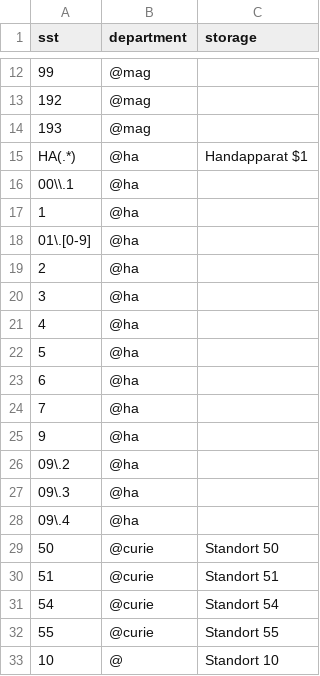
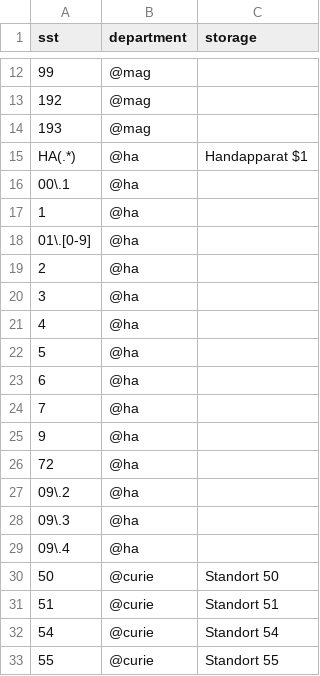
Before and after one commit to gbv/daia-config, a CSV file: sstmap/DE-Ilm1.csv, drawn as a sheet; only a part is shown, gaps mark what is left out; the shorter side is filled out with more unchanged rows.

Commit message:
Tippfehler DE-Ilm1

```diff
--- a/sstmap/DE-Ilm1.csv
+++ b/sstmap/DE-Ilm1.csv
@@ -15,3 +15,3 @@ sst,department,storage
 HA(.*),@ha,Handapparat $1
-00\\.1,@ha
+00\.1,@ha
 1,@ha
@@ -25,2 +25,3 @@ HA(.*),@ha,Handapparat $1
 9,@ha
+72,@ha
 09\.2,@ha
```
